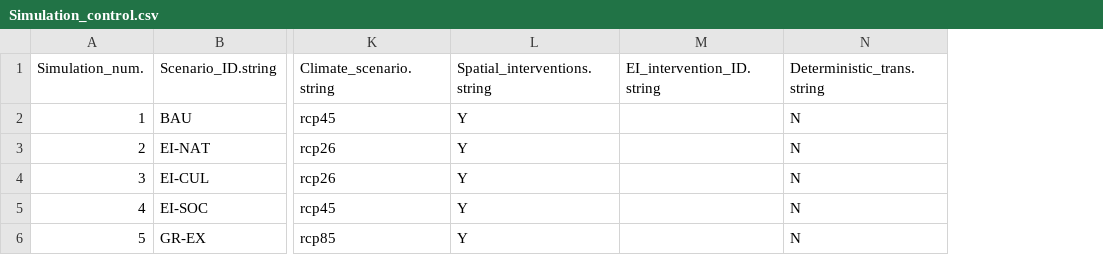
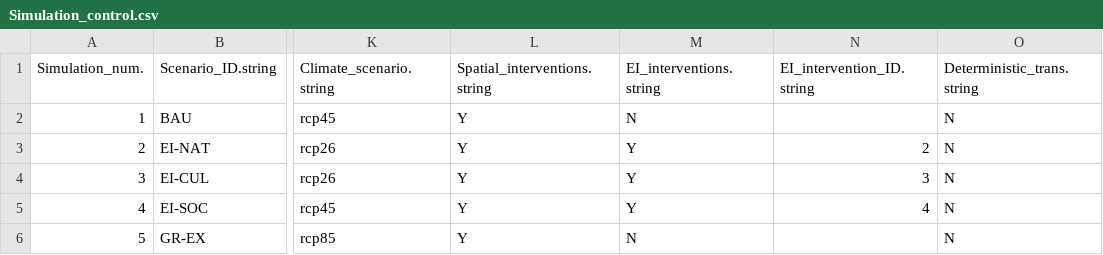
Before and after one commit to blenback/LULCC-CH, a CSV file: Tools/Simulation_control.csv, drawn as a sheet; only a part is shown, gaps mark what is left out; addresses are those after the commit; the diff names each change by its address in the sheet, - before the commit and + after, or states it on an @@ line.

Commit message:
Update to implement PAs as seperate intervention

```diff
--- a/Tools/Simulation_control.csv
+++ b/Tools/Simulation_control.csv
+column M (EI_interventions.string), rows 2-6: N | Y | Y | Y | N
-N3 (EI_intervention_ID.string): (empty)
+N3 (EI_intervention_ID.string): 2
-N4 (EI_intervention_ID.string): (empty)
+N4 (EI_intervention_ID.string): 3
-N5 (EI_intervention_ID.string): (empty)
+N5 (EI_intervention_ID.string): 4
```
Also changed, not shown: 6 other files.
